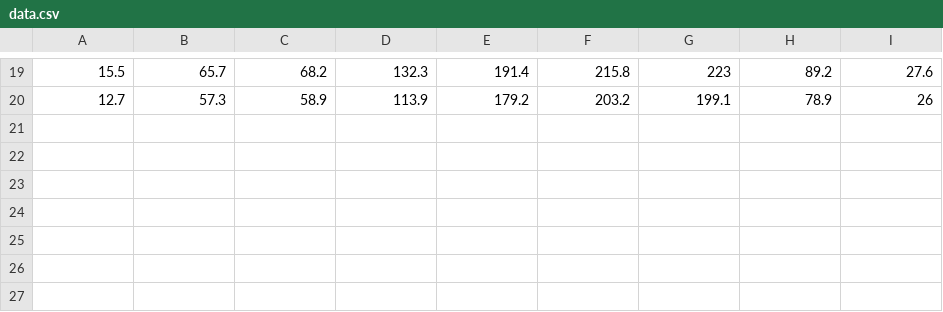
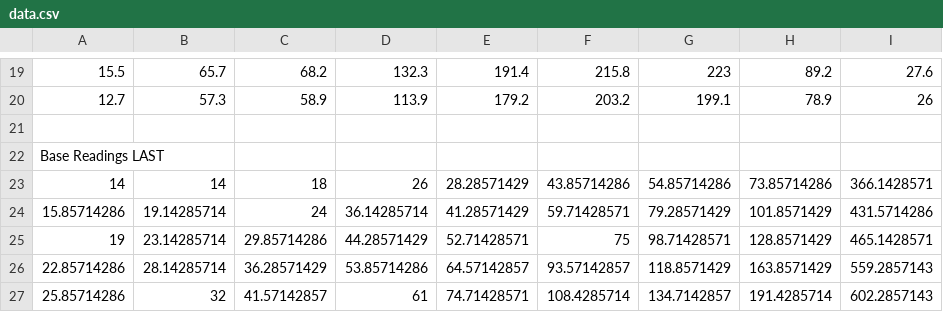
Before and after one commit to r3ym3l/Bridge-Mounted-Water-Analysis, a CSV file: data.csv, drawn as a sheet; only a part is shown, gaps mark what is left out; the diff names each change by its address in the sheet, - before the commit and + after, or states it on an @@ line.

```diff
--- a/data.csv
+++ b/data.csv
+row 21: (empty)
+row 22: Base Readings LAST
+row 23: 14 | 14 | 18 | 26 | 28.28571429 | 43.85714286 | 54.85714286 | 73.85714286 | 366.1428571
+row 24: 15.85714286 | 19.14285714 | 24 | 36.14285714 | 41.28571429 | 59.71428571 | 79.28571429 | 101.8571429 | 431.5714286
+row 25: 19 | 23.14285714 | 29.85714286 | 44.28571429 | 52.71428571 | 75 | 98.71428571 | 128.8571429 | 465.1428571
+row 26: 22.85714286 | 28.14285714 | 36.28571429 | 53.85714286 | 64.57142857 | 93.57142857 | 118.8571429 | 163.8571429 | 559.2857143
+row 27: 25.85714286 | 32 | 41.57142857 | 61 | 74.71428571 | 108.4285714 | 134.7142857 | 191.4285714 | 602.2857143
```
Also changed, not shown: DATALOG.csv, spectral_data.csv, 1 other file.
